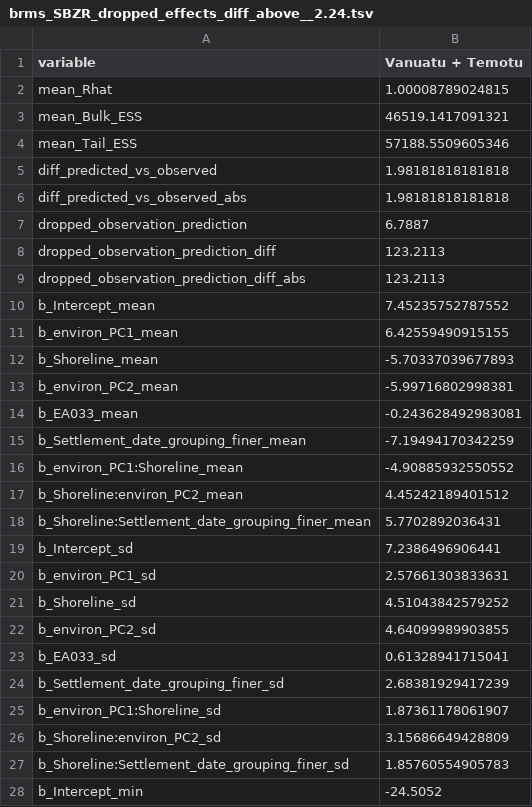
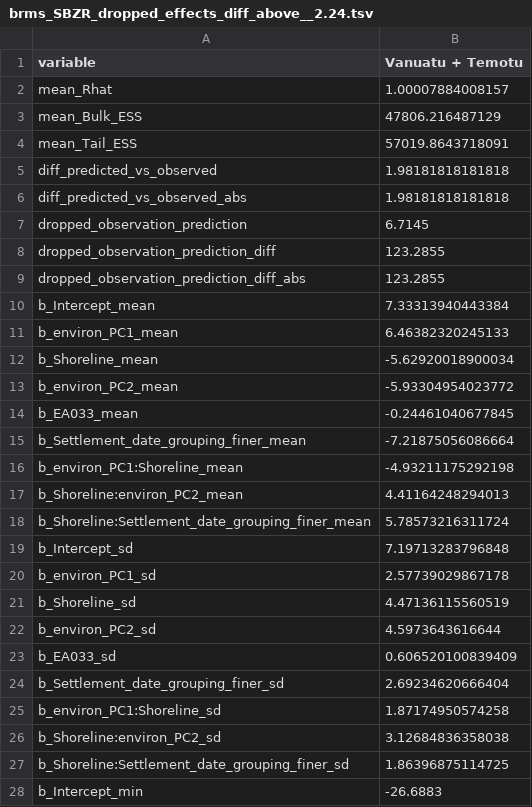
Before and after one commit to HedvigS/predicting_number_lgs_in_remote_oceania, a TSV file: code/output/results/brms_SBZR_dropped_effects_diff_above__2.24.tsv, drawn as a sheet; only a part is shown; the diff covers the shown part only.

```diff
--- a/code/output/results/brms_SBZR_dropped_effects_diff_above__2.24.tsv
+++ b/code/output/results/brms_SBZR_dropped_effects_diff_above__2.24.tsv
@@ -1,28 +1,28 @@
 variable	Vanuatu + Temotu
-mean_Rhat	1.00008789024815
-mean_Bulk_ESS	46519.1417091321
-mean_Tail_ESS	57188.5509605346
+mean_Rhat	1.00007884008157
+mean_Bulk_ESS	47806.216487129
+mean_Tail_ESS	57019.8643718091
 diff_predicted_vs_observed	1.98181818181818
 diff_predicted_vs_observed_abs	1.98181818181818
-dropped_observation_prediction	6.7887
-dropped_observation_prediction_diff	123.2113
-dropped_observation_prediction_diff_abs	123.2113
-b_Intercept_mean	7.45235752787552
-b_environ_PC1_mean	6.42559490915155
-b_Shoreline_mean	-5.70337039677893
-b_environ_PC2_mean	-5.99716802998381
-b_EA033_mean	-0.243628492983081
-b_Settlement_date_grouping_finer_mean	-7.19494170342259
-b_environ_PC1:Shoreline_mean	-4.90885932550552
-b_Shoreline:environ_PC2_mean	4.45242189401512
-b_Shoreline:Settlement_date_grouping_finer_mean	5.7702892036431
-b_Intercept_sd	7.2386496906441
-b_environ_PC1_sd	2.57661303833631
-b_Shoreline_sd	4.51043842579252
-b_environ_PC2_sd	4.64099989903855
-b_EA033_sd	0.61328941715041
-b_Settlement_date_grouping_finer_sd	2.68381929417239
-b_environ_PC1:Shoreline_sd	1.87361178061907
-b_Shoreline:environ_PC2_sd	3.15686649428809
-b_Shoreline:Settlement_date_grouping_finer_sd	1.85760554905783
-b_Intercept_min	-24.5052
+dropped_observation_prediction	6.7145
+dropped_observation_prediction_diff	123.2855
+dropped_observation_prediction_diff_abs	123.2855
+b_Intercept_mean	7.33313940443384
+b_environ_PC1_mean	6.46382320245133
+b_Shoreline_mean	-5.62920018900034
+b_environ_PC2_mean	-5.93304954023772
+b_EA033_mean	-0.24461040677845
+b_Settlement_date_grouping_finer_mean	-7.21875056086664
+b_environ_PC1:Shoreline_mean	-4.93211175292198
+b_Shoreline:environ_PC2_mean	4.41164248294013
+b_Shoreline:Settlement_date_grouping_finer_mean	5.78573216311724
+b_Intercept_sd	7.19713283796848
+b_environ_PC1_sd	2.57739029867178
+b_Shoreline_sd	4.47136115560519
+b_environ_PC2_sd	4.5973643616644
+b_EA033_sd	0.606520100839409
+b_Settlement_date_grouping_finer_sd	2.69234620666404
+b_environ_PC1:Shoreline_sd	1.87174950574258
+b_Shoreline:environ_PC2_sd	3.12684836358038
+b_Shoreline:Settlement_date_grouping_finer_sd	1.86396875114725
+b_Intercept_min	-26.6883
```
Also changed, not shown: 82 edited cells elsewhere in this file, code/output/results/brms_SBZR_group_drop_one_out.tsv, code/output/results/brms_SBZR_predict_table.tsv, 17 other files.
